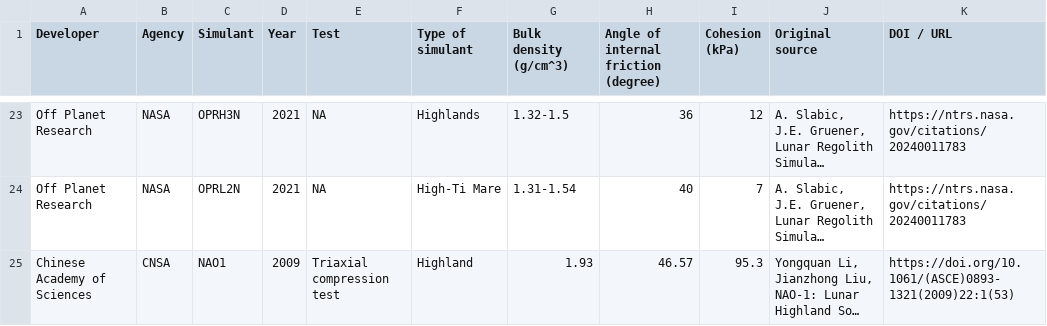
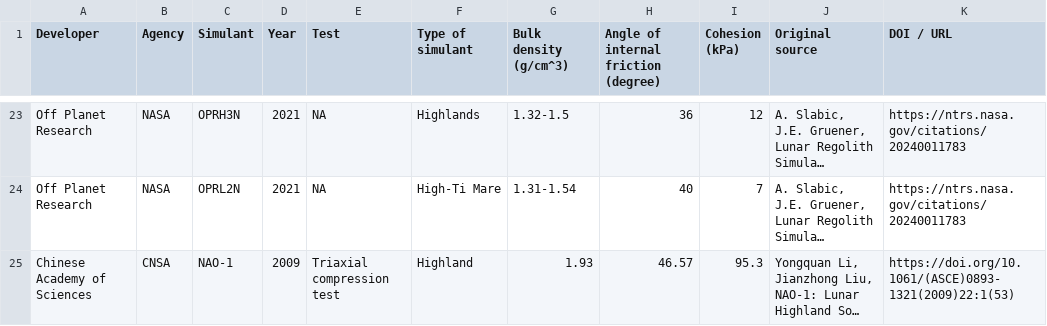
Before and after one commit to leoniegasteiner/Lunar-Regolith-Database, a CSV file: Dataset_Simulants.csv, drawn as a sheet; only a part is shown, gaps mark what is left out; long unchanged cells end in …; the diff names each change by its address in the sheet, - before the commit and + after, or states it on an @@ line.

```diff
--- a/Dataset_Simulants.csv
+++ b/Dataset_Simulants.csv
-C25 (Simulant): NAO1
+C25 (Simulant): NAO-1
```
Also changed, not shown: Dataset_Simulants_plots.csv, 9 other files.
